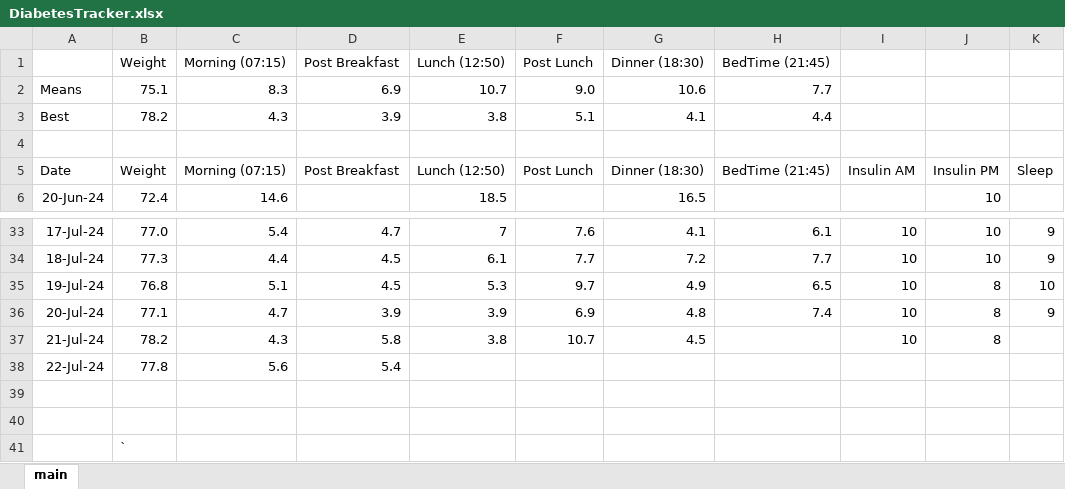
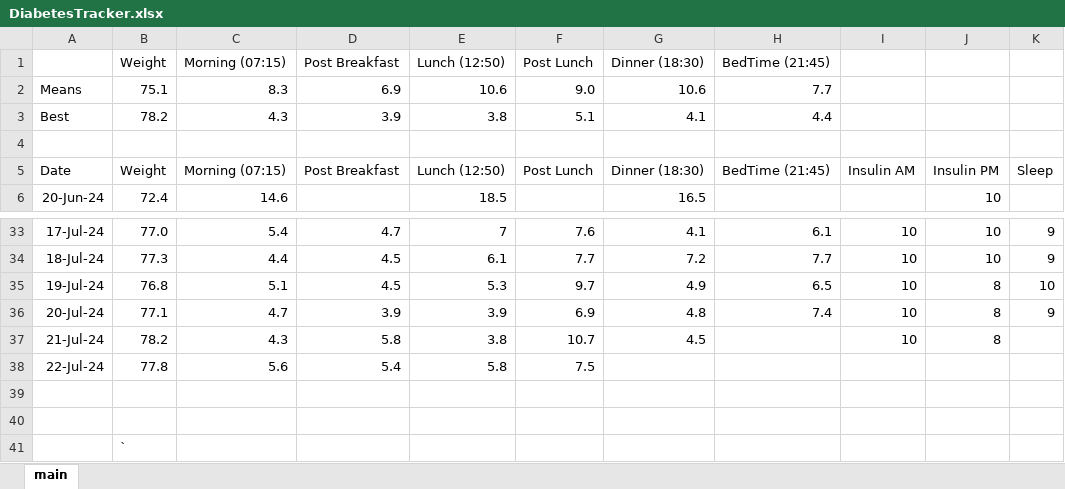
Before and after one commit to charleverts/glucose_tracker_app, an Excel workbook: DiabetesTracker.xlsx, sheet main, drawn as a sheet; only a part is shown, gaps mark what is left out; values as stored, in another font and other column widths than the file's, no borders; charts and pictures and table styles not drawn; the diff names each change by its address in the sheet, - before the commit and + after, or states it on an @@ line.

Commit message:
Added data

```diff
--- a/DiabetesTracker.xlsx (sheet main)
+++ b/DiabetesTracker.xlsx (sheet main)
-E2 (Lunch (12:50)): 10.7
+E2 (Lunch (12:50)): 10.6
-E38 (Lunch (12:50)): (empty)
+E38 (Lunch (12:50)): 5.8
-F38 (Post Lunch): (empty)
+F38 (Post Lunch): 7.5
```
Also changed, not shown: charts or pictures.
